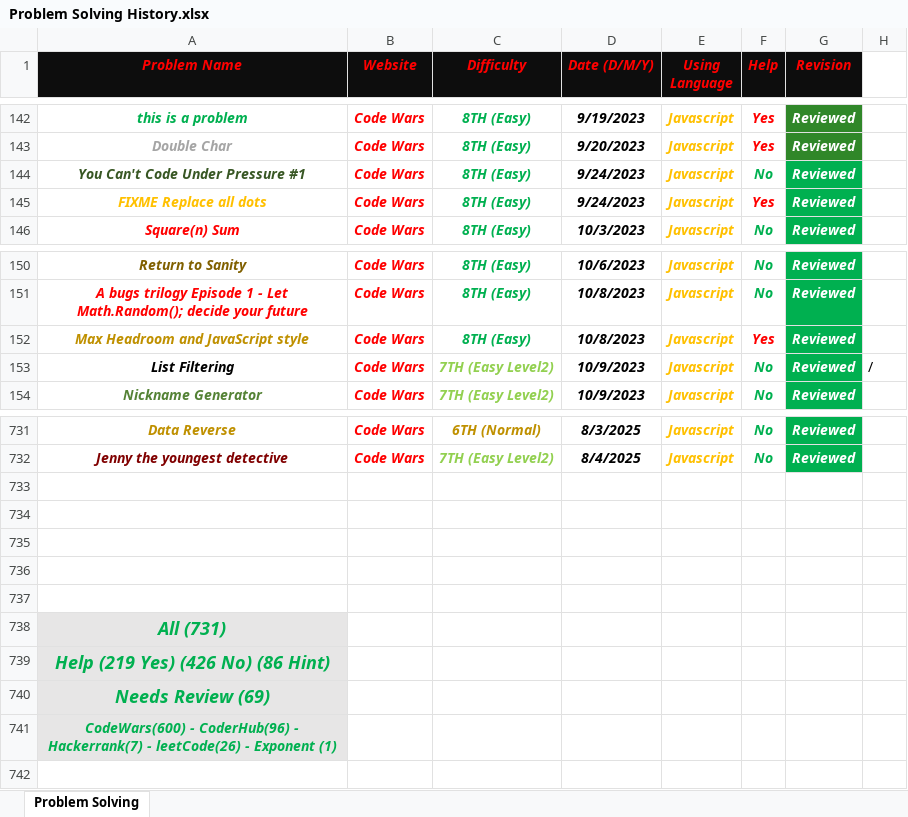
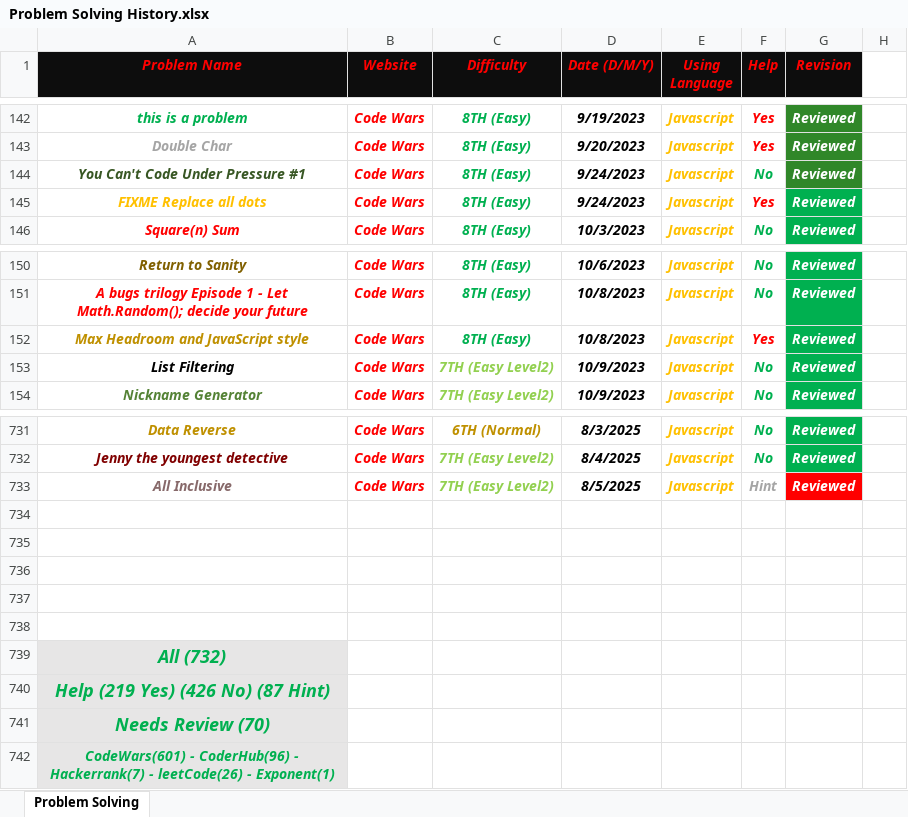
Before and after one commit to Marawan-Saqr/Problem-Solving, an Excel workbook: Problem Solving History.xlsx, sheet Problem Solving, drawn as a sheet; only a part is shown, gaps mark what is left out; values as stored, in another font and other column widths than the file's, no borders; addresses are those after the commit; the diff names each change by its address in the sheet, - before the commit and + after, or states it on an @@ line.

```diff
--- a/Problem Solving History.xlsx (sheet Problem Solving)
+++ b/Problem Solving History.xlsx (sheet Problem Solving)
-G144 fill: #00B050
+G144 fill: #308729
-H153: /
+H153: (empty)
+row 733: All Inclusive | Code Wars | 7TH (Easy Level2) | 8/5/2025 | Javascript | Hint | Reviewed
-A739 (Problem Name): All (731)
+A739 (Problem Name): All (732)
-A740 (Problem Name): Help (219 Yes) (426 No) (86 Hint)
+A740 (Problem Name): Help (219 Yes) (426 No) (87 Hint)
-A741 (Problem Name): Needs Review (69)
+A741 (Problem Name): Needs Review (70)
-A742 (Problem Name): CodeWars(600) - CoderHub(96) - Hackerrank(7) - leetCode(26) - Exponent (1)
+A742 (Problem Name): CodeWars(601) - CoderHub(96) - Hackerrank(7) - leetCode(26) - Exponent(1)
```
Also changed, not shown: 3 other files.
